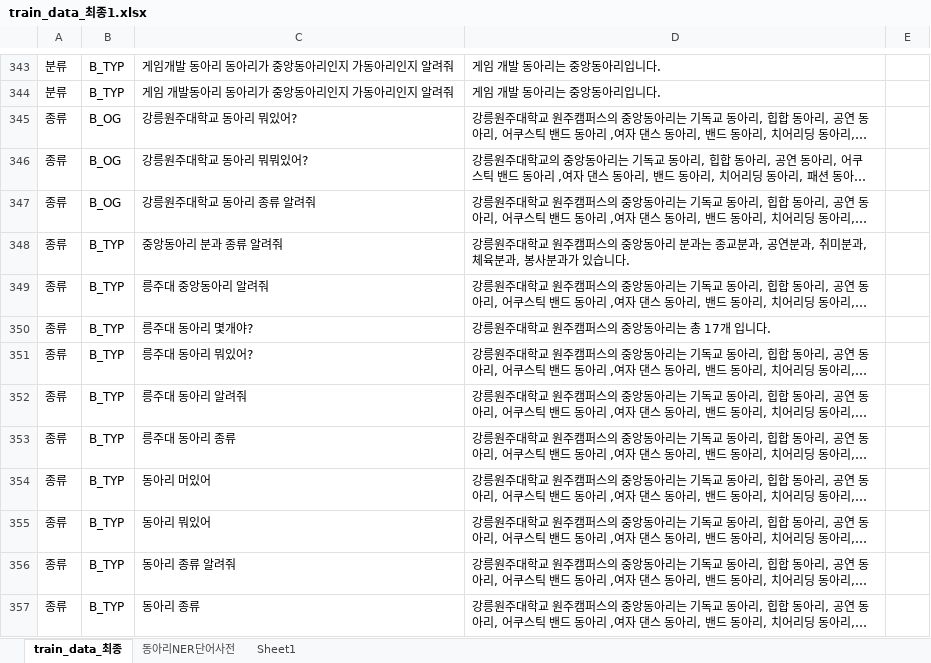
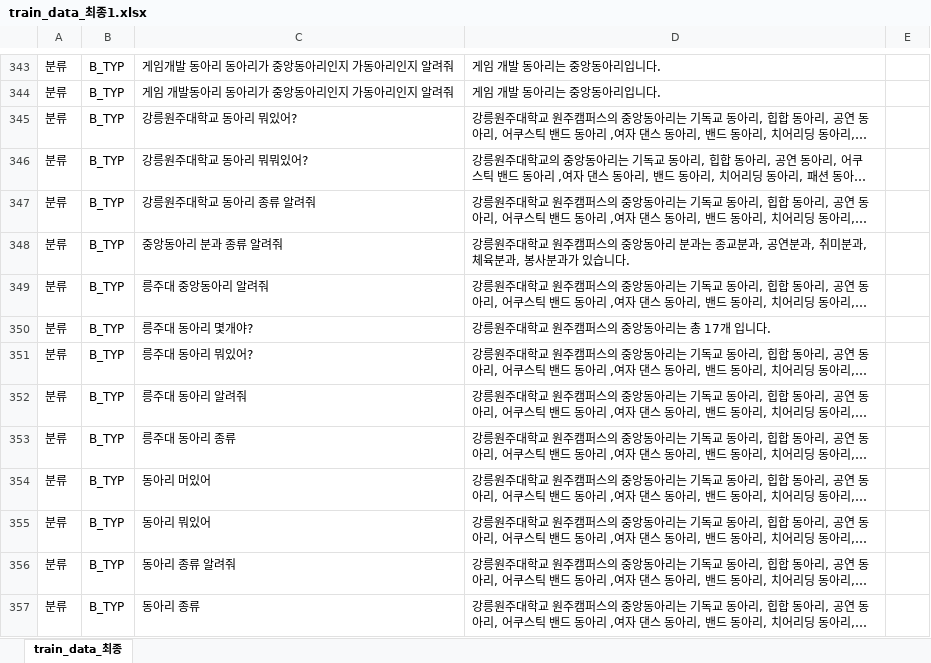
Before and after one commit to kimyuuuuuu/chatbot, an Excel workbook: chatbot2_sim/models/sim/train_data_최종1.xlsx, sheet train_data_최종, drawn as a sheet; only a part is shown, gaps mark what is left out; long unchanged cells end in …; values as stored, in another font and other column widths than the file's, no borders; table styles not drawn; the diff names each change by its address in the sheet, - before the commit and + after, or states it on an @@ line.

Commit message:
new data upload

```diff
--- a/chatbot2_sim/models/sim/train_data_최종1.xlsx (sheet train_data_최종)
+++ b/chatbot2_sim/models/sim/train_data_최종1.xlsx (sheet train_data_최종)
-sheet tab: 동아리NER단어사전
-sheet tab: Sheet1
-A345:A357: 종류
+A345:A357: 분류
-B345:B347: B_OG
+B345:B347: B_TYP
```
Also changed, not shown: chatbot2_sim/train_tools/qna/train_data_최종1.xlsx, new_data/train_data_최종1.xlsx, 6 other files.
